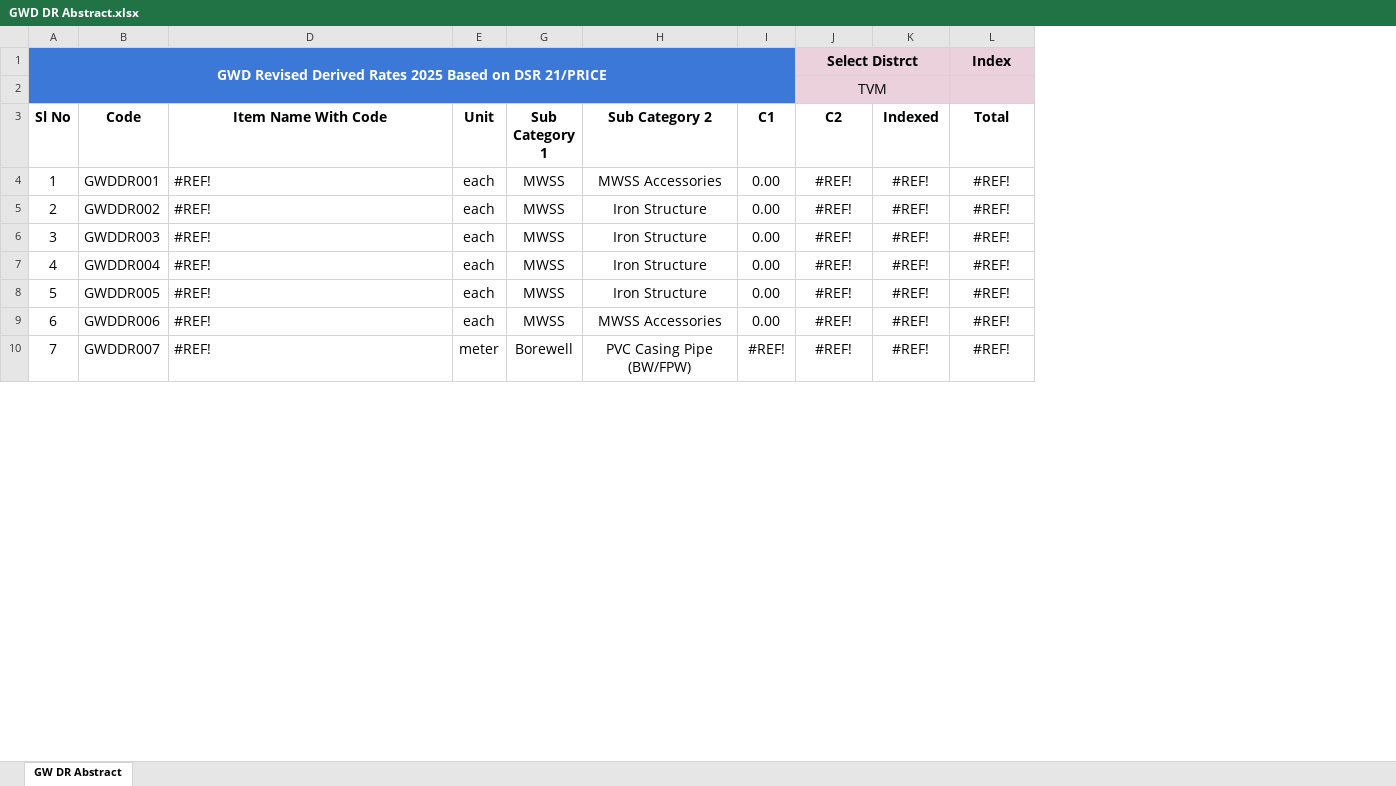
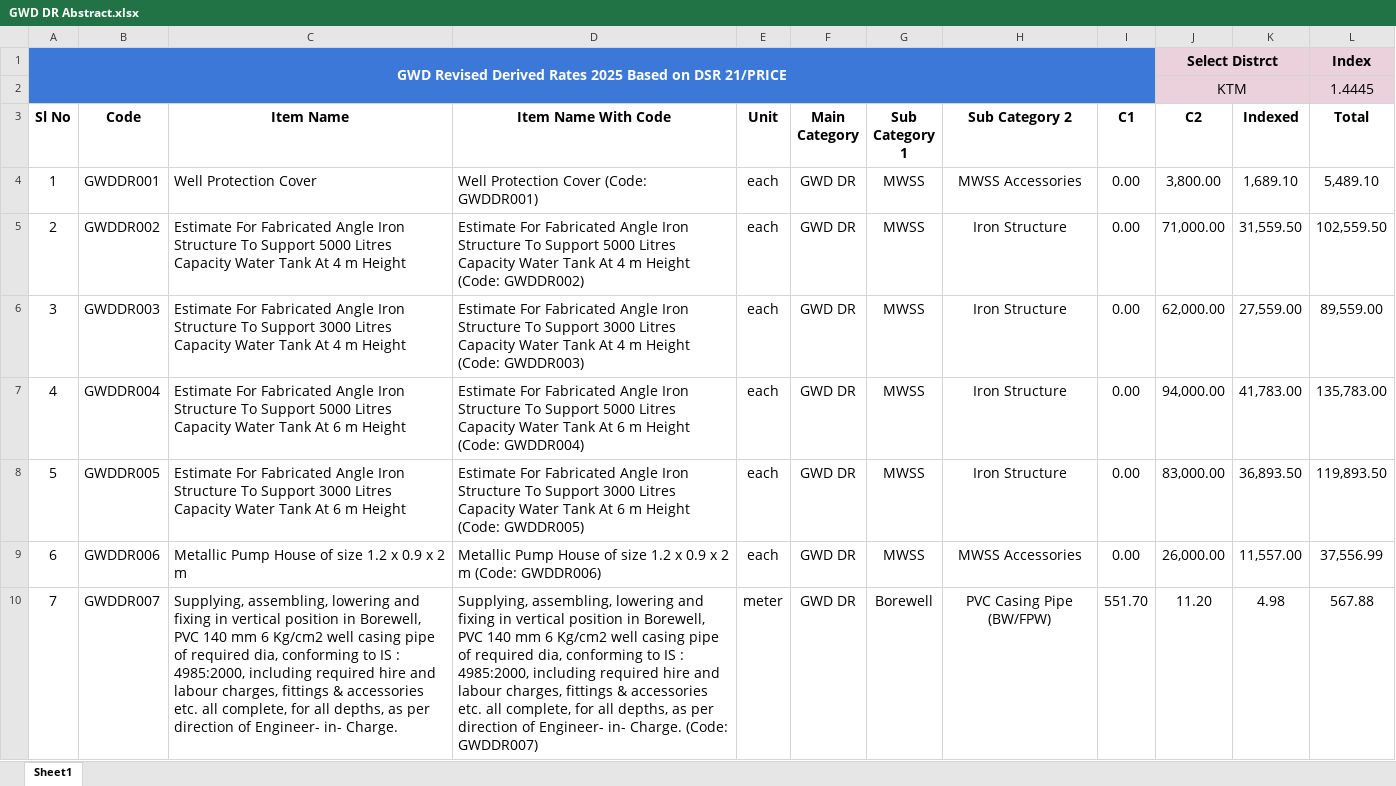
Before and after one commit to manulapulga/estimate-drafter, an Excel workbook: GWD Data/GWD DR Abstract.xlsx, sheet Sheet1, drawn as a sheet; only a part is shown; values as stored, in another font and other column widths than the file's, no borders; charts and pictures and table styles not drawn; removed rows and columns are numbered as before the commit, all else as after; the diff covers the shown part only; the diff names each change by its address in the sheet, - before the commit and + after, or states it on an @@ line.

```diff
--- a/GWD Data/GWD DR Abstract.xlsx (sheet Sheet1)
+++ b/GWD Data/GWD DR Abstract.xlsx (sheet Sheet1)
-sheet tab: GW DR Abstract
+sheet tab: Sheet1
@@ column C (Item Name) unhidden, rows 4-10: Well Protection Cover | Estimate For Fabricated Angle Iron Structure To Support 5000 Litres Capacity Water Tank At 4 m Height | Estimate For Fabricated Angle Iron Structure To Support 3000 Litres Capacity Water Tank At 4 m Height | Estimate For Fabricated Angle Iron Structure To Support 5000 Litres Capacity Water Tank At 6 m Height | Estimate For Fabricated Angle Iron Structure To Support 3000 Litres Capacity Water Tank At 6 m Height | Metallic Pump House of size 1.2 x 0.9 x 2 m | Supplying, assembling, lowering and fixing in vertical position in Borewell, PVC 140 mm 6 Kg/cm2 well casing pipe of required dia, conforming to IS : 4985:2000, including required hire and labour charges, fittings & accessories etc. all complete, for all depths, as per direction of Engineer- in- Charge. @@
@@ column F (Main Category) unhidden, rows 4-10: all GWD DR @@
-row 2:  |  |  |  |  |  |  | TVM
+row 2:  |  |  |  |  |  |  |  |  | KTM |  | 1.4445
-D4 (Item Name With Code): #REF!
+D4 (Item Name With Code): Well Protection Cover (Code: GWDDR001)
-J4 (C2): #REF!
+J4 (C2): 3,800.00
-K4 (Indexed): #REF!
+K4 (Indexed): 1,689.10
-L4 (Total): #REF!
+L4 (Total): 5,489.10
-D5 (Item Name With Code): #REF!
+D5 (Item Name With Code): Estimate For Fabricated Angle Iron Structure To Support 5000 Litres Capacity Water Tank At 4 m Height (Code: GWDDR002)
-J5 (C2): #REF!
+J5 (C2): 71,000.00
-K5 (Indexed): #REF!
+K5 (Indexed): 31,559.50
-L5 (Total): #REF!
+L5 (Total): 102,559.50
-D6 (Item Name With Code): #REF!
+D6 (Item Name With Code): Estimate For Fabricated Angle Iron Structure To Support 3000 Litres Capacity Water Tank At 4 m Height (Code: GWDDR003)
-J6 (C2): #REF!
+J6 (C2): 62,000.00
-K6 (Indexed): #REF!
+K6 (Indexed): 27,559.00
-L6 (Total): #REF!
+L6 (Total): 89,559.00
-D7 (Item Name With Code): #REF!
+D7 (Item Name With Code): Estimate For Fabricated Angle Iron Structure To Support 5000 Litres Capacity Water Tank At 6 m Height (Code: GWDDR004)
-J7 (C2): #REF!
+J7 (C2): 94,000.00
-K7 (Indexed): #REF!
+K7 (Indexed): 41,783.00
-L7 (Total): #REF!
+L7 (Total): 135,783.00
-D8 (Item Name With Code): #REF!
+D8 (Item Name With Code): Estimate For Fabricated Angle Iron Structure To Support 3000 Litres Capacity Water Tank At 6 m Height (Code: GWDDR005)
-J8 (C2): #REF!
+J8 (C2): 83,000.00
-K8 (Indexed): #REF!
+K8 (Indexed): 36,893.50
-L8 (Total): #REF!
+L8 (Total): 119,893.50
-D9 (Item Name With Code): #REF!
+D9 (Item Name With Code): Metallic Pump House of size 1.2 x 0.9 x 2 m (Code: GWDDR006)
-J9 (C2): #REF!
+J9 (C2): 26,000.00
-K9 (Indexed): #REF!
+K9 (Indexed): 11,557.00
-L9 (Total): #REF!
+L9 (Total): 37,556.99
-D10 (Item Name With Code): #REF!
+D10 (Item Name With Code): Supplying, assembling, lowering and fixing in vertical position in Borewell, PVC 140 mm 6 Kg/cm2 well casing pipe of required dia, conforming to IS : 4985:2000, including required hire and labour charges, fittings & accessories etc. all complete, for all depths, as per direction of Engineer- in- Charge. (Code: GWDDR007)
-I10 (C1): #REF!
+I10 (C1): 551.70
-J10 (C2): #REF!
+J10 (C2): 11.20
-K10 (Indexed): #REF!
+K10 (Indexed): 4.98
-L10 (Total): #REF!
+L10 (Total): 567.88
```
Also changed, not shown: 7 added rows and 1544 edited cells elsewhere in this sheet, hidden cells, charts or pictures, GWD Data/BW Casing Pipes.xlsx, GWD Data/GWD MR Abstract.xlsx, 41 other files.
